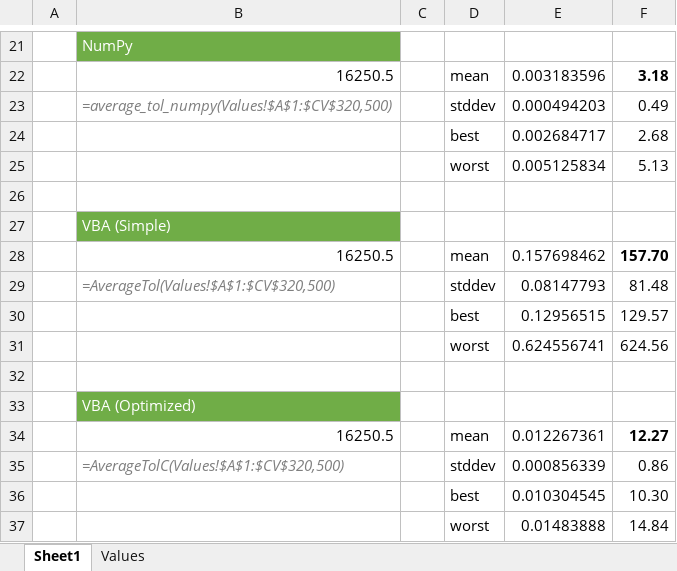
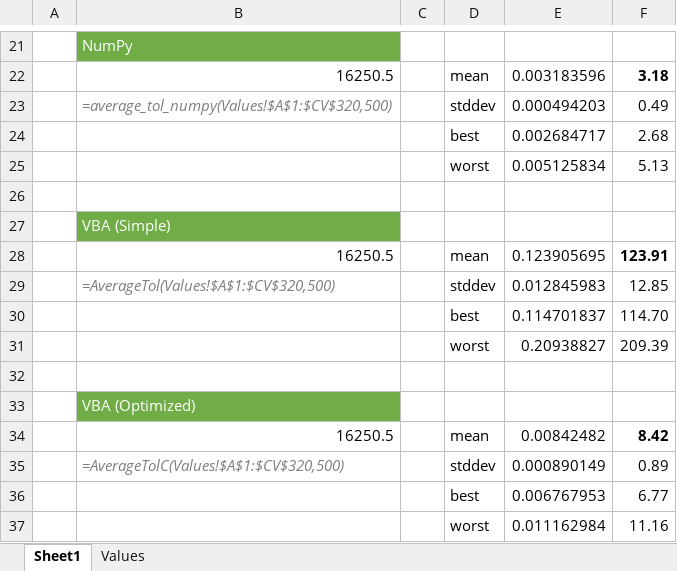
Before and after one commit to pyxll/pyxll-examples, an Excel workbook: profiling/profiling.xlsm, sheet Sheet1, drawn as a sheet; only a part is shown, gaps mark what is left out; values as stored, in another font and other column widths than the file's, no borders; removed rows and columns are numbered as before the commit, all else as after; the diff names each change by its address in the sheet, - before the commit and + after, or states it on an @@ line.

Commit message:
Use Range.Values2 in optimized VBA function

```diff
--- a/profiling/profiling.xlsm (sheet Sheet1)
+++ b/profiling/profiling.xlsm (sheet Sheet1)
-E28: 0.157698462
+E28: 0.123905695
-F28: 157.70
+F28: 123.91
-E29: 0.08147793
+E29: 0.012845983
-F29: 81.48
+F29: 12.85
-row 30:  |  |  | best | 0.12956515 | 129.57
-row 31:  |  |  | worst | 0.624556741 | 624.56
+row 30:  |  |  | best | 0.114701837 | 114.70
+row 31:  |  |  | worst | 0.20938827 | 209.39
-E34: 0.012267361
+E34: 0.00842482
-F34: 12.27
+F34: 8.42
-E35: 0.000856339
+E35: 0.000890149
-F35: 0.86
+F35: 0.89
-row 36:  |  |  | best | 0.010304545 | 10.30
-row 37:  |  |  | worst | 0.01483888 | 14.84
+row 36:  |  |  | best | 0.006767953 | 6.77
+row 37:  |  |  | worst | 0.011162984 | 11.16
```
